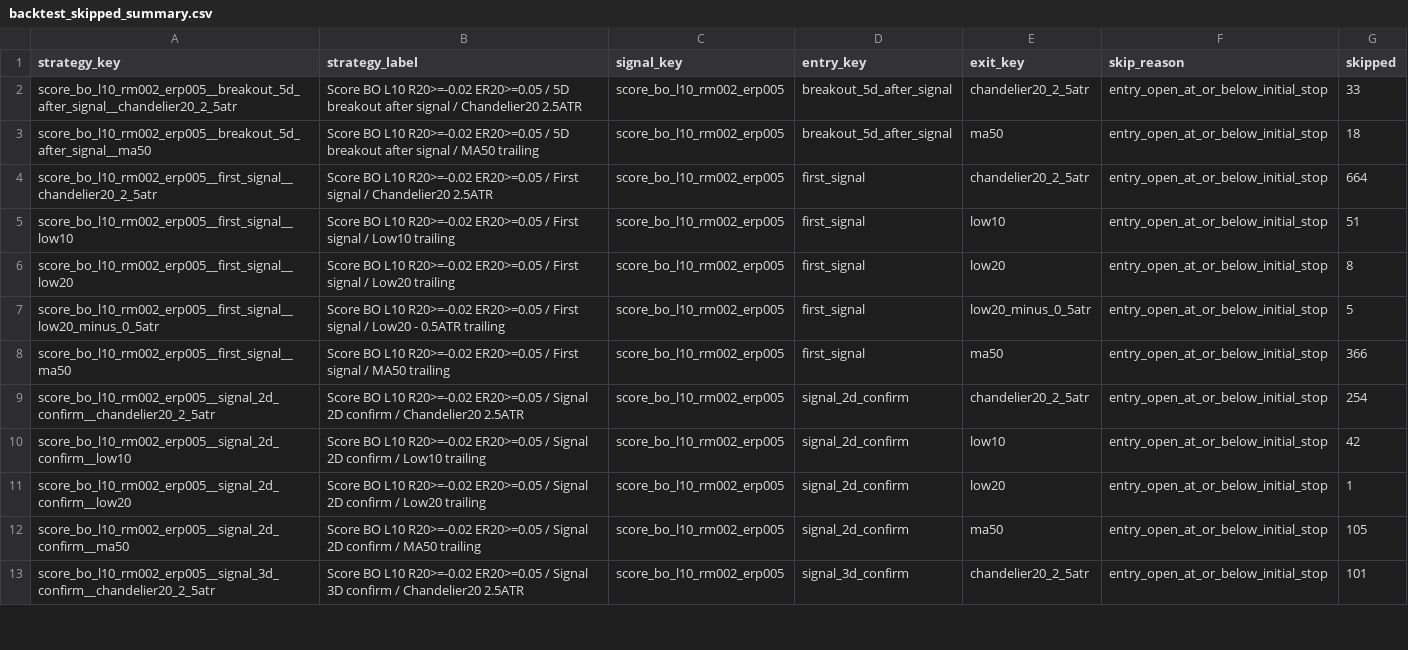
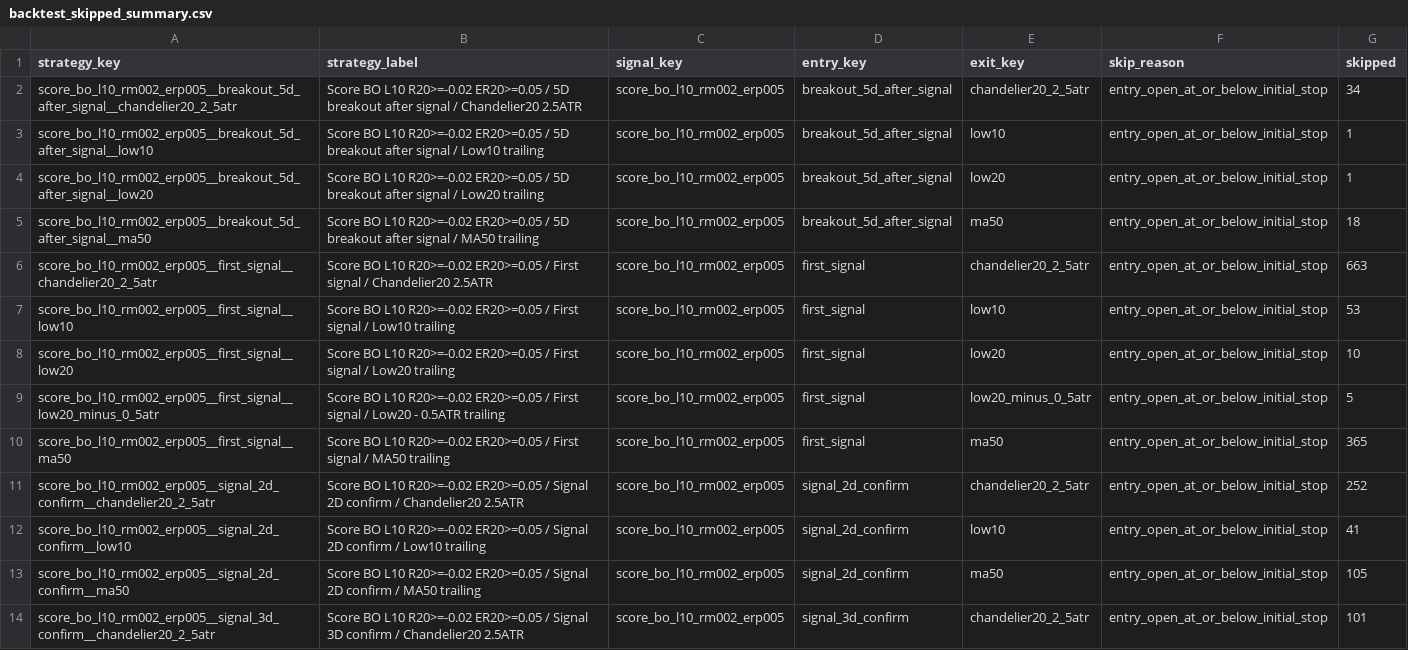
Before and after one commit to goodyyj617/trend-energy-etf-scanner, a CSV file: docs/data/backtest_skipped_summary.csv, drawn as a sheet; only a part is shown; the diff covers the shown part only.

```diff
--- a/docs/data/backtest_skipped_summary.csv
+++ b/docs/data/backtest_skipped_summary.csv
@@ -1,12 +1,13 @@
 strategy_key,strategy_label,signal_key,entry_key,exit_key,skip_reason,skipped
-score_bo_l10_rm002_erp005__breakout_5d_after_signal__chandelier20_2_5atr,Score BO L10 R20>=-0.02 ER20>=0.05 / 5D breakout after signal / Chandelier20 2.5ATR,score_bo_l10_rm002_erp005,breakout_5d_after_signal,chandelier20_2_5atr,entry_open_at_or_below_initial_stop,33
+score_bo_l10_rm002_erp005__breakout_5d_after_signal__chandelier20_2_5atr,Score BO L10 R20>=-0.02 ER20>=0.05 / 5D breakout after signal / Chandelier20 2.5ATR,score_bo_l10_rm002_erp005,breakout_5d_after_signal,chandelier20_2_5atr,entry_open_at_or_below_initial_stop,34
+score_bo_l10_rm002_erp005__breakout_5d_after_signal__low10,Score BO L10 R20>=-0.02 ER20>=0.05 / 5D breakout after signal / Low10 trailing,score_bo_l10_rm002_erp005,breakout_5d_after_signal,low10,entry_open_at_or_below_initial_stop,1
+score_bo_l10_rm002_erp005__breakout_5d_after_signal__low20,Score BO L10 R20>=-0.02 ER20>=0.05 / 5D breakout after signal / Low20 trailing,score_bo_l10_rm002_erp005,breakout_5d_after_signal,low20,entry_open_at_or_below_initial_stop,1
 score_bo_l10_rm002_erp005__breakout_5d_after_signal__ma50,Score BO L10 R20>=-0.02 ER20>=0.05 / 5D breakout after signal / MA50 trailing,score_bo_l10_rm002_erp005,breakout_5d_after_signal,ma50,entry_open_at_or_below_initial_stop,18
-score_bo_l10_rm002_erp005__first_signal__chandelier20_2_5atr,Score BO L10 R20>=-0.02 ER20>=0.05 / First signal / Chandelier20 2.5ATR,score_bo_l10_rm002_erp005,first_signal,chandelier20_2_5atr,entry_open_at_or_below_initial_stop,664
-score_bo_l10_rm002_erp005__first_signal__low10,Score BO L10 R20>=-0.02 ER20>=0.05 / First signal / Low10 trailing,score_bo_l10_rm002_erp005,first_signal,low10,entry_open_at_or_below_initial_stop,51
-score_bo_l10_rm002_erp005__first_signal__low20,Score BO L10 R20>=-0.02 ER20>=0.05 / First signal / Low20 trailing,score_bo_l10_rm002_erp005,first_signal,low20,entry_open_at_or_below_initial_stop,8
+score_bo_l10_rm002_erp005__first_signal__chandelier20_2_5atr,Score BO L10 R20>=-0.02 ER20>=0.05 / First signal / Chandelier20 2.5ATR,score_bo_l10_rm002_erp005,first_signal,chandelier20_2_5atr,entry_open_at_or_below_initial_stop,663
+score_bo_l10_rm002_erp005__first_signal__low10,Score BO L10 R20>=-0.02 ER20>=0.05 / First signal / Low10 trailing,score_bo_l10_rm002_erp005,first_signal,low10,entry_open_at_or_below_initial_stop,53
+score_bo_l10_rm002_erp005__first_signal__low20,Score BO L10 R20>=-0.02 ER20>=0.05 / First signal / Low20 trailing,score_bo_l10_rm002_erp005,first_signal,low20,entry_open_at_or_below_initial_stop,10
 score_bo_l10_rm002_erp005__first_signal__low20_minus_0_5atr,Score BO L10 R20>=-0.02 ER20>=0.05 / First signal / Low20 - 0.5ATR trailing,score_bo_l10_rm002_erp005,first_signal,low20_minus_0_5atr,entry_open_at_or_below_initial_stop,5
-score_bo_l10_rm002_erp005__first_signal__ma50,Score BO L10 R20>=-0.02 ER20>=0.05 / First signal / MA50 trailing,score_bo_l10_rm002_erp005,first_signal,ma50,entry_open_at_or_below_initial_stop,366
-score_bo_l10_rm002_erp005__signal_2d_confirm__chandelier20_2_5atr,Score BO L10 R20>=-0.02 ER20>=0.05 / Signal 2D confirm / Chandelier20 2.5ATR,score_bo_l10_rm002_erp005,signal_2d_confirm,chandelier20_2_5atr,entry_open_at_or_below_initial_stop,254
-score_bo_l10_rm002_erp005__signal_2d_confirm__low10,Score BO L10 R20>=-0.02 ER20>=0.05 / Signal 2D confirm / Low10 trailing,score_bo_l10_rm002_erp005,signal_2d_confirm,low10,entry_open_at_or_below_initial_stop,42
-score_bo_l10_rm002_erp005__signal_2d_confirm__low20,Score BO L10 R20>=-0.02 ER20>=0.05 / Signal 2D confirm / Low20 trailing,score_bo_l10_rm002_erp005,signal_2d_confirm,low20,entry_open_at_or_below_initial_stop,1
+score_bo_l10_rm002_erp005__first_signal__ma50,Score BO L10 R20>=-0.02 ER20>=0.05 / First signal / MA50 trailing,score_bo_l10_rm002_erp005,first_signal,ma50,entry_open_at_or_below_initial_stop,365
+score_bo_l10_rm002_erp005__signal_2d_confirm__chandelier20_2_5atr,Score BO L10 R20>=-0.02 ER20>=0.05 / Signal 2D confirm / Chandelier20 2.5ATR,score_bo_l10_rm002_erp005,signal_2d_confirm,chandelier20_2_5atr,entry_open_at_or_below_initial_stop,252
+score_bo_l10_rm002_erp005__signal_2d_confirm__low10,Score BO L10 R20>=-0.02 ER20>=0.05 / Signal 2D confirm / Low10 trailing,score_bo_l10_rm002_erp005,signal_2d_confirm,low10,entry_open_at_or_below_initial_stop,41
 score_bo_l10_rm002_erp005__signal_2d_confirm__ma50,Score BO L10 R20>=-0.02 ER20>=0.05 / Signal 2D confirm / MA50 trailing,score_bo_l10_rm002_erp005,signal_2d_confirm,ma50,entry_open_at_or_below_initial_stop,105
```
Also changed, not shown: 2 added rows, 3 removed rows and 106 edited cells elsewhere in this file, docs/data/backtest_portfolio_strategy_summary.csv, docs/data/backtest_recent_trades.csv, 46 other files.
